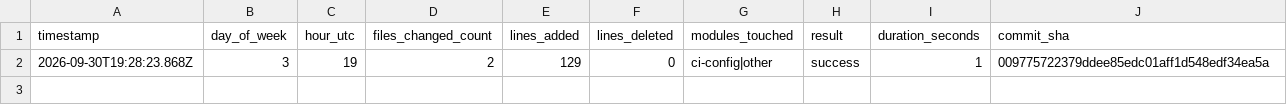
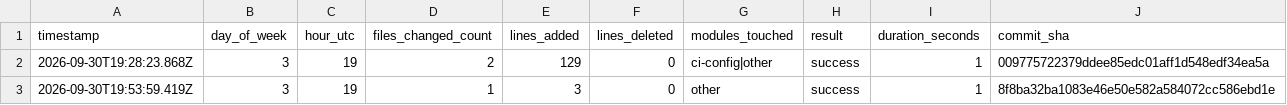
Before and after one commit to TobechukwuEjiofor/ai-cicd-pipeline, a CSV file: build-history/build-log.csv, drawn as a sheet; the diff names each change by its address in the sheet, - before the commit and + after, or states it on an @@ line.

```diff
--- a/build-history/build-log.csv
+++ b/build-history/build-log.csv
+row 3: 2026-09-30T19:53:59.419Z | 3 | 19 | 1 | 3 | 0 | other | success | 1 | 8f8ba32ba1083e46e50e582a584072cc586ebd1e
```
